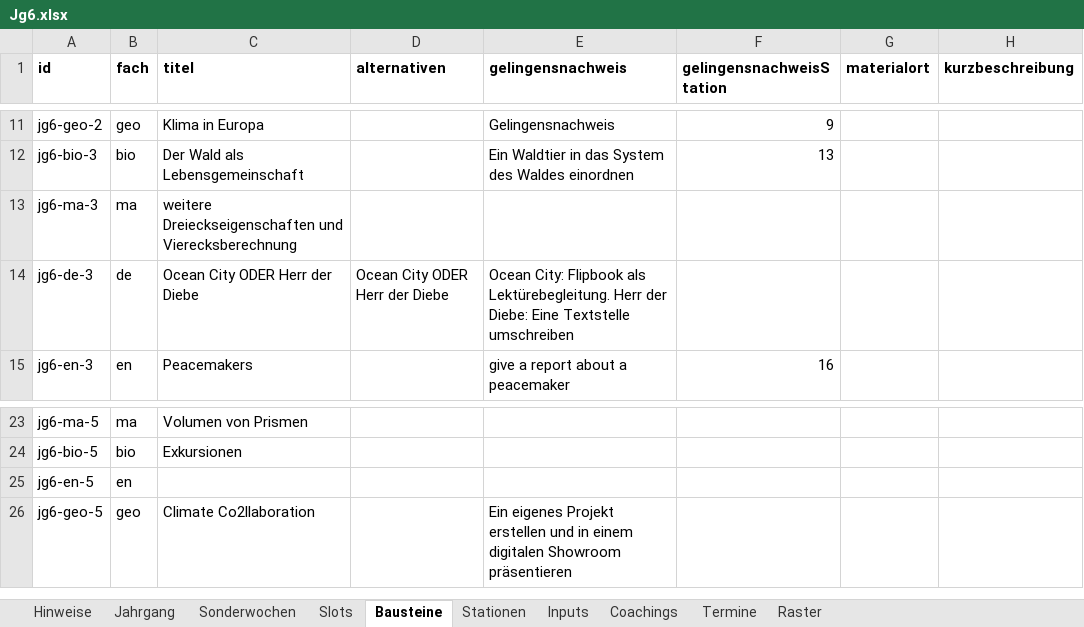
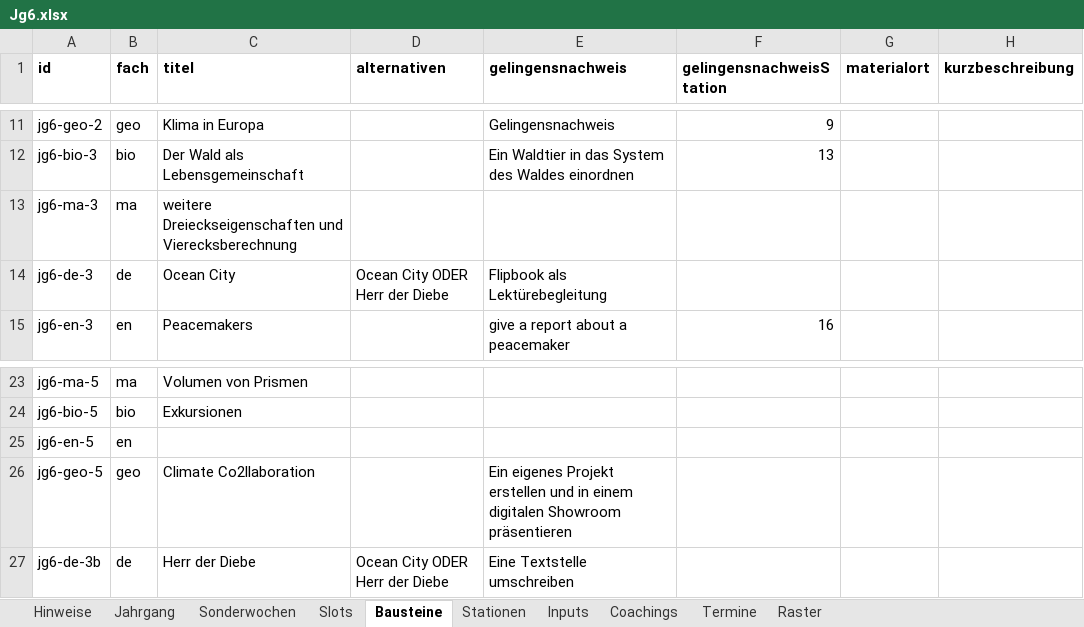
Before and after one commit to smt-esz/soul-companion, an Excel workbook: content/jahrgaenge/Jg6.xlsx, sheet Bausteine, drawn as a sheet; only a part is shown, gaps mark what is left out; values as stored, in another font and other column widths than the file's, no borders; the diff names each change by its address in the sheet, - before the commit and + after, or states it on an @@ line.

```diff
--- a/content/jahrgaenge/Jg6.xlsx (sheet Bausteine)
+++ b/content/jahrgaenge/Jg6.xlsx (sheet Bausteine)
-C14 (titel): Ocean City ODER Herr der Diebe
+C14 (titel): Ocean City
-E14 (gelingensnachweis): Ocean City: Flipbook als Lektürebegleitung. Herr der Diebe: Eine Textstelle umschreiben
+E14 (gelingensnachweis): Flipbook als Lektürebegleitung
+row 27: jg6-de-3b | de | Herr der Diebe | Ocean City ODER Herr der Diebe | Eine Textstelle umschreiben
```
Also changed, not shown: sheet Stationen, sheet Slots, 4 other files.
